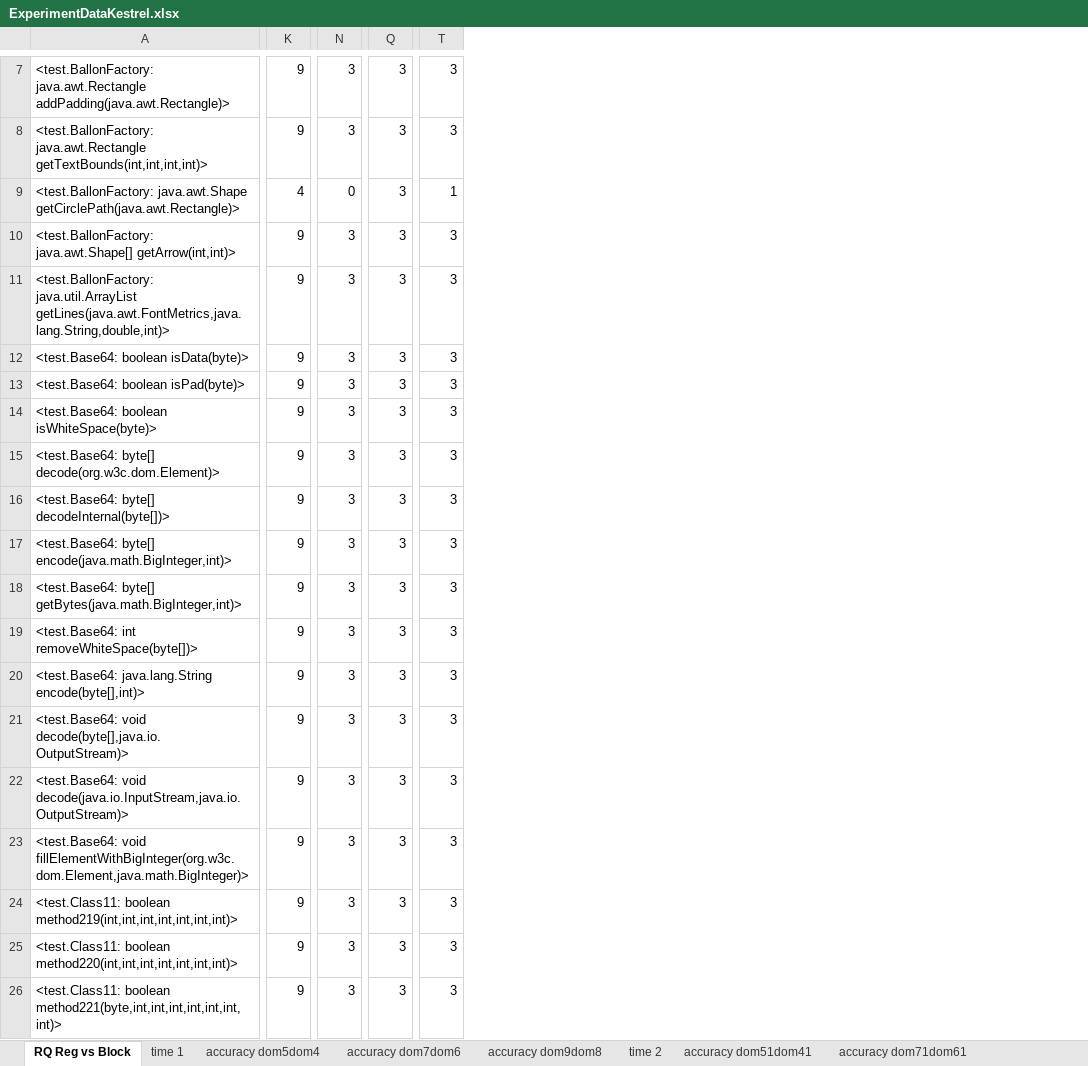
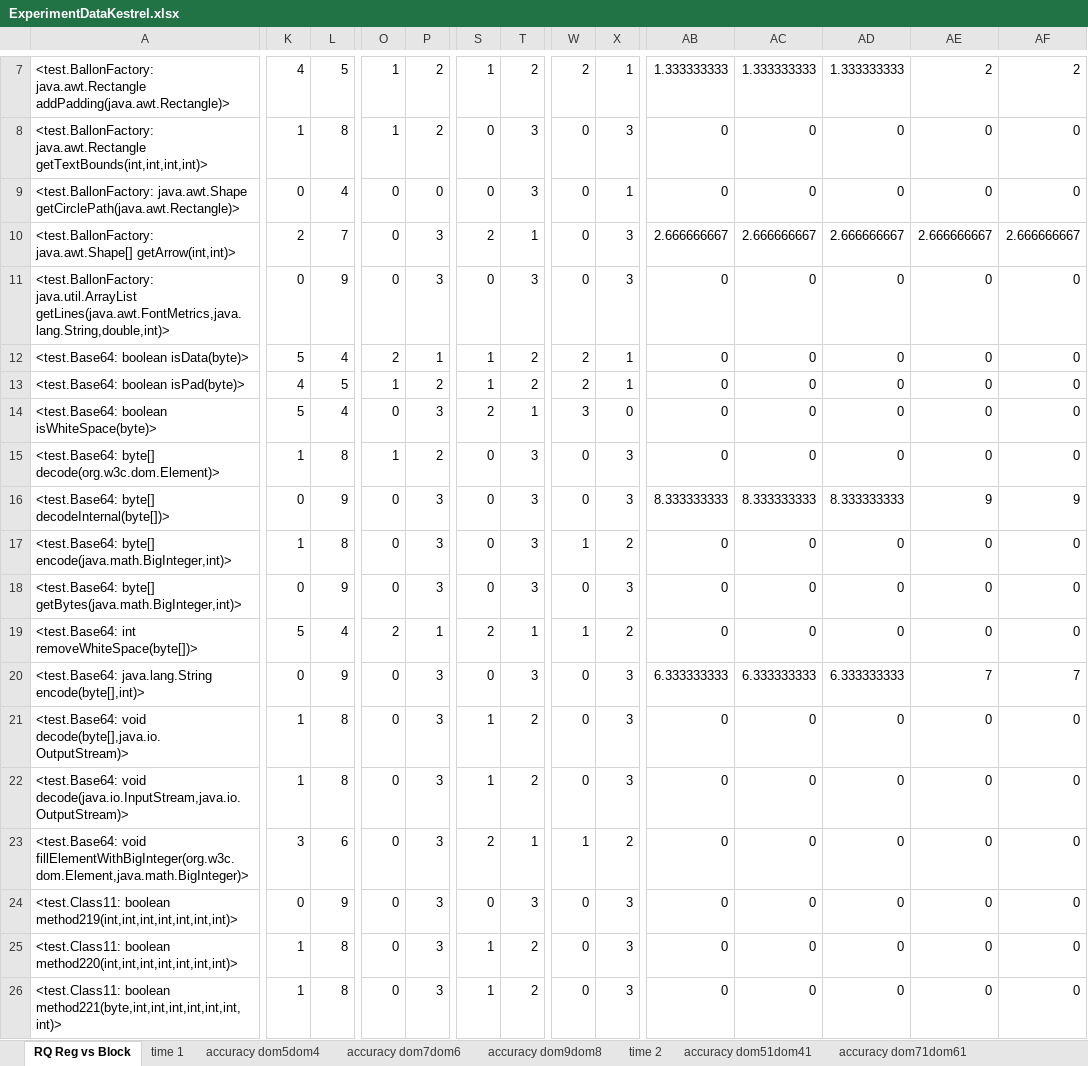
Before and after one commit to fmsea/StaticIcedTea, an Excel workbook: ExperimentData/ExperimentDataKestrel.xlsx, sheet RQ Reg vs Block, drawn as a sheet; only a part is shown, gaps mark what is left out; values as stored, in another font and other column widths than the file's, no borders; charts and pictures not drawn; 3 other sheets too large or unreadable and not compared; addresses are those after the commit; the diff covers the shown part only; the diff names each change by its address in the sheet, - before the commit and + after, or states it on an @@ line.

Commit message:
data for block

```diff
--- a/ExperimentData/ExperimentDataKestrel.xlsx (sheet RQ Reg vs Block)
+++ b/ExperimentData/ExperimentDataKestrel.xlsx (sheet RQ Reg vs Block)
+column K, rows 7-26: 4 | 1 | 0 | 2 | 0 | 5 | 4 | 5 | 1 | 0 | 1 | 0 | 5 | 0 | 1 | 1 | 3 | 0 | 1 | 1
+column O, rows 7-26: 1 | 1 | 0 | 0 | 0 | 2 | 1 | 0 | 1 | 0 | 0 | 0 | 2 | 0 | 0 | 0 | 0 | 0 | 0 | 0
+column S, rows 7-26: 1 | 0 | 0 | 2 | 0 | 1 | 1 | 2 | 0 | 0 | 0 | 0 | 2 | 0 | 1 | 1 | 2 | 0 | 1 | 1
+column W, rows 7-26: 2 | 0 | 0 | 0 | 0 | 2 | 2 | 3 | 0 | 0 | 1 | 0 | 1 | 0 | 0 | 0 | 1 | 0 | 0 | 0
+column AB, rows 7-26: 1.333333333 | 0 | 0 | 2.666666667 | 0 | 0 | 0 | 0 | 0 | 8.333333333 | 0 | 0 | 0 | 6.333333333 | 0 | 0 | 0 | 0 | 0 | 0
+column AC, rows 7-26: 1.333333333 | 0 | 0 | 2.666666667 | 0 | 0 | 0 | 0 | 0 | 8.333333333 | 0 | 0 | 0 | 6.333333333 | 0 | 0 | 0 | 0 | 0 | 0
+column AD, rows 7-26: 1.333333333 | 0 | 0 | 2.666666667 | 0 | 0 | 0 | 0 | 0 | 8.333333333 | 0 | 0 | 0 | 6.333333333 | 0 | 0 | 0 | 0 | 0 | 0
+column AE, rows 7-26: 2 | 0 | 0 | 2.666666667 | 0 | 0 | 0 | 0 | 0 | 9 | 0 | 0 | 0 | 7 | 0 | 0 | 0 | 0 | 0 | 0
+column AF, rows 7-26: 2 | 0 | 0 | 2.666666667 | 0 | 0 | 0 | 0 | 0 | 9 | 0 | 0 | 0 | 7 | 0 | 0 | 0 | 0 | 0 | 0
-L7: 9
+L7: 5
-P7:P8: 3
+P7:P8: 2
-T7: 3
+T7: 2
-X7: 3
+X7: 1
-L8: 9
+L8: 8
-L10: 9
+L10: 7
-T10: 3
+T10: 1
-L12: 9
+L12: 4
-P12: 3
+P12: 1
-T12:T13: 3
+T12:T13: 2
-X12:X13: 3
+X12:X13: 1
-L13: 9
+L13: 5
-P13: 3
+P13: 2
-L14: 9
+L14: 4
-T14: 3
+T14: 1
-X14: 3
+X14: 0
-L15: 9
+L15: 8
-P15: 3
+P15: 2
-L17: 9
+L17: 8
-X17: 3
+X17: 2
-L19: 9
+L19: 4
-P19: 3
+P19: 1
-T19: 3
+T19: 1
-X19: 3
+X19: 2
-L21:L22: 9
+L21:L22: 8
-T21:T22: 3
+T21:T22: 2
-L23: 9
+L23: 6
-T23: 3
+T23: 1
-X23: 3
+X23: 2
-L25:L26: 9
+L25:L26: 8
-T25:T26: 3
+T25:T26: 2
```
Also changed, not shown: 4 added rows, 39 added columns, 132 edited cells, cell formats and merged cells elsewhere in this sheet, formulas that keep their value, charts or pictures.
